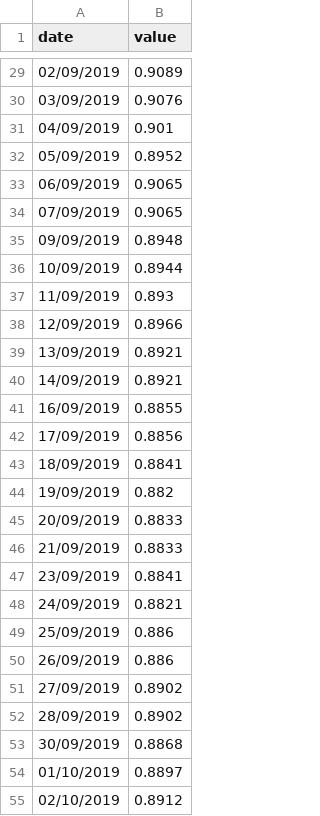
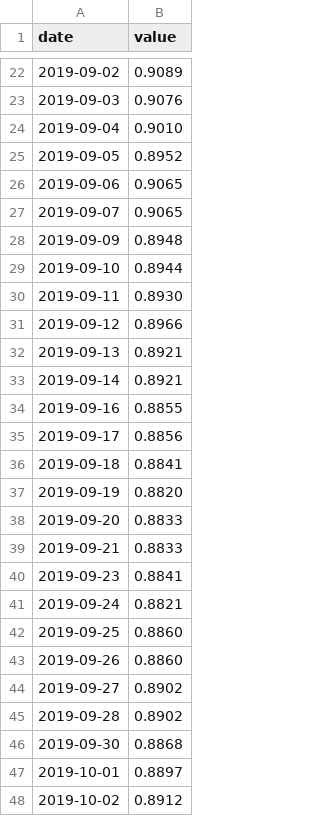
Before and after one commit to mzgubic/exchequer, a CSV file: fx_csvs/EUR_GBP.csv, drawn as a sheet; only a part is shown, gaps mark what is left out; the diff covers the shown part only.

```diff
--- a/fx_csvs/EUR_GBP.csv
+++ b/fx_csvs/EUR_GBP.csv
@@ -29,27 +22,27 @@ date,value
-02/09/2019,0.9089
-03/09/2019,0.9076
-04/09/2019,0.901
-05/09/2019,0.8952
-06/09/2019,0.9065
-07/09/2019,0.9065
-09/09/2019,0.8948
-10/09/2019,0.8944
-11/09/2019,0.893
-12/09/2019,0.8966
-13/09/2019,0.8921
-14/09/2019,0.8921
-16/09/2019,0.8855
-17/09/2019,0.8856
-18/09/2019,0.8841
-19/09/2019,0.882
-20/09/2019,0.8833
-21/09/2019,0.8833
-23/09/2019,0.8841
-24/09/2019,0.8821
-25/09/2019,0.886
-26/09/2019,0.886
-27/09/2019,0.8902
-28/09/2019,0.8902
-30/09/2019,0.8868
-01/10/2019,0.8897
-02/10/2019,0.8912
+2019-09-02,0.9089
+2019-09-03,0.9076
+2019-09-04,0.9010
+2019-09-05,0.8952
+2019-09-06,0.9065
+2019-09-07,0.9065
+2019-09-09,0.8948
+2019-09-10,0.8944
+2019-09-11,0.8930
+2019-09-12,0.8966
+2019-09-13,0.8921
+2019-09-14,0.8921
+2019-09-16,0.8855
+2019-09-17,0.8856
+2019-09-18,0.8841
+2019-09-19,0.8820
+2019-09-20,0.8833
+2019-09-21,0.8833
+2019-09-23,0.8841
+2019-09-24,0.8821
+2019-09-25,0.8860
+2019-09-26,0.8860
+2019-09-27,0.8902
+2019-09-28,0.8902
+2019-09-30,0.8868
+2019-10-01,0.8897
+2019-10-02,0.8912
```
Also changed, not shown: 37 added rows, 10 removed rows and 23 edited cells elsewhere in this file.
